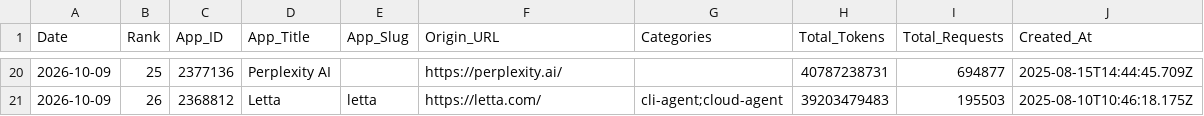
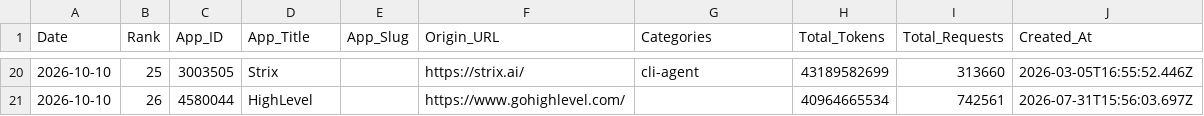
Before and after one commit to Kenneth-Top/workflows-, a CSV file: openrouter_apps_records.csv, drawn as a sheet; only a part is shown, gaps mark what is left out; the diff covers the shown part only.

```diff
--- a/openrouter_apps_records.csv
+++ b/openrouter_apps_records.csv
@@ -20,2 +20,2 @@
-2026-10-09,25,2377136,Perplexity AI,,https://perplexity.ai/,,40787238731,694877,2025-08-15T14:44:45.709Z
-2026-10-09,26,2368812,Letta,letta,https://letta.com/,cli-agent;cloud-agent,39203479483,195503,2025-08-10T10:46:18.175Z
+2026-10-10,25,3003505,Strix,,https://strix.ai/,cli-agent,43189582699,313660,2026-03-05T16:55:52.446Z
+2026-10-10,26,4580044,HighLevel,,https://www.gohighlevel.com/,,40964665534,742561,2026-07-31T15:56:03.697Z
```
Also changed, not shown: 2 added rows, 2 removed rows and 125 edited cells elsewhere in this file, openrouter_category_usage_records.csv, openrouter_market_share_records.csv, 2 other files.
